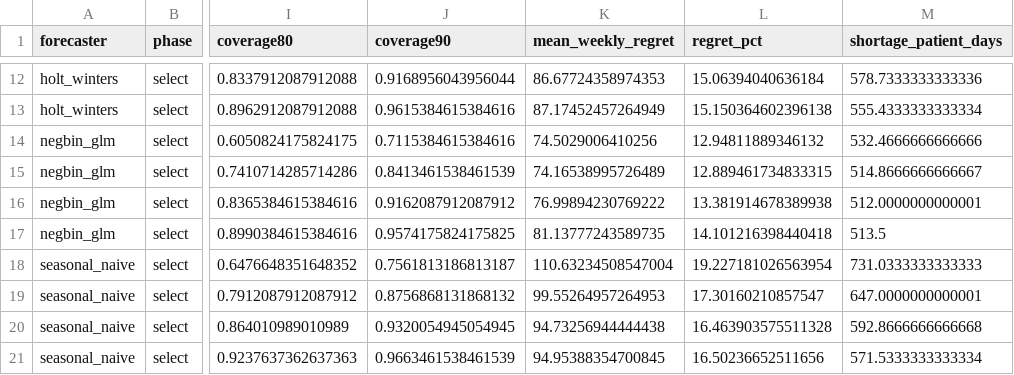
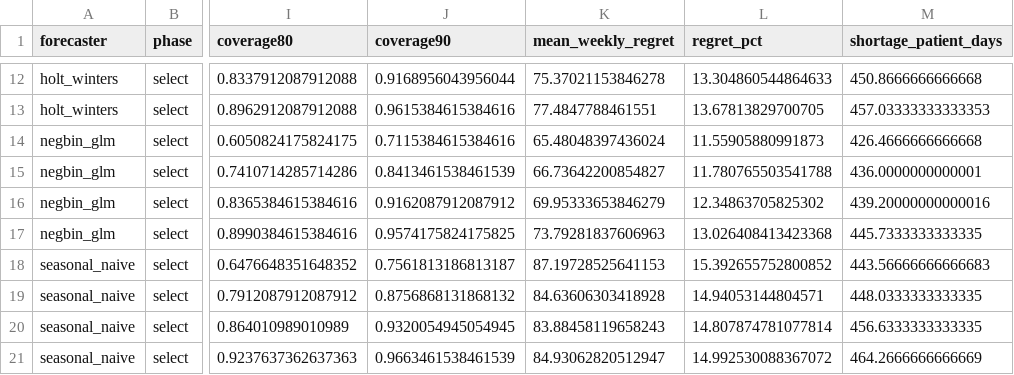
Before and after one commit to vaibhav-c-mane/healthcare-resource-ai, a CSV file: results/selection.csv, drawn as a sheet; only a part is shown, gaps mark what is left out; the diff covers the shown part only; the diff names each change by its address in the sheet, - before the commit and + after, or states it on an @@ line.

```diff
--- a/results/selection.csv
+++ b/results/selection.csv
-K12 (mean_weekly_regret): 86.67724358974353
+K12 (mean_weekly_regret): 75.37021153846278
-L12 (regret_pct): 15.06394040636184
+L12 (regret_pct): 13.304860544864633
-M12 (shortage_patient_days): 578.7333333333336
+M12 (shortage_patient_days): 450.8666666666668
-K13 (mean_weekly_regret): 87.17452457264949
+K13 (mean_weekly_regret): 77.4847788461551
-L13 (regret_pct): 15.150364602396138
+L13 (regret_pct): 13.67813829700705
-M13 (shortage_patient_days): 555.4333333333334
+M13 (shortage_patient_days): 457.03333333333353
-K14 (mean_weekly_regret): 74.5029006410256
+K14 (mean_weekly_regret): 65.48048397436024
-L14 (regret_pct): 12.94811889346132
+L14 (regret_pct): 11.55905880991873
-M14 (shortage_patient_days): 532.4666666666666
+M14 (shortage_patient_days): 426.4666666666668
-K15 (mean_weekly_regret): 74.16538995726489
+K15 (mean_weekly_regret): 66.73642200854827
-L15 (regret_pct): 12.889461734833315
+L15 (regret_pct): 11.780765503541788
-M15 (shortage_patient_days): 514.8666666666667
+M15 (shortage_patient_days): 436.0000000000001
-K16 (mean_weekly_regret): 76.99894230769222
+K16 (mean_weekly_regret): 69.95333653846279
-L16 (regret_pct): 13.381914678389938
+L16 (regret_pct): 12.34863705825302
-M16 (shortage_patient_days): 512.0000000000001
+M16 (shortage_patient_days): 439.20000000000016
-K17 (mean_weekly_regret): 81.13777243589735
+K17 (mean_weekly_regret): 73.79281837606963
-L17 (regret_pct): 14.101216398440418
+L17 (regret_pct): 13.026408413423368
-M17 (shortage_patient_days): 513.5
+M17 (shortage_patient_days): 445.7333333333335
-K18 (mean_weekly_regret): 110.63234508547004
+K18 (mean_weekly_regret): 87.19728525641153
-L18 (regret_pct): 19.227181026563954
+L18 (regret_pct): 15.392655752800852
-M18 (shortage_patient_days): 731.0333333333333
+M18 (shortage_patient_days): 443.56666666666683
-K19 (mean_weekly_regret): 99.55264957264953
+K19 (mean_weekly_regret): 84.63606303418928
-L19 (regret_pct): 17.30160210857547
+L19 (regret_pct): 14.94053144804571
-M19 (shortage_patient_days): 647.0000000000001
+M19 (shortage_patient_days): 448.0333333333335
-K20 (mean_weekly_regret): 94.73256944444438
+K20 (mean_weekly_regret): 83.88458119658243
-L20 (regret_pct): 16.463903575511328
+L20 (regret_pct): 14.807874781077814
-M20 (shortage_patient_days): 592.8666666666668
+M20 (shortage_patient_days): 456.6333333333335
-K21 (mean_weekly_regret): 94.95388354700845
+K21 (mean_weekly_regret): 84.93062820512947
-L21 (regret_pct): 16.50236652511656
+L21 (regret_pct): 14.992530088367072
-M21 (shortage_patient_days): 571.5333333333334
+M21 (shortage_patient_days): 464.2666666666669
```
Also changed, not shown: 90 edited cells elsewhere in this file, results/comparison_summary.csv, results/overrides.csv, 13 other files.
